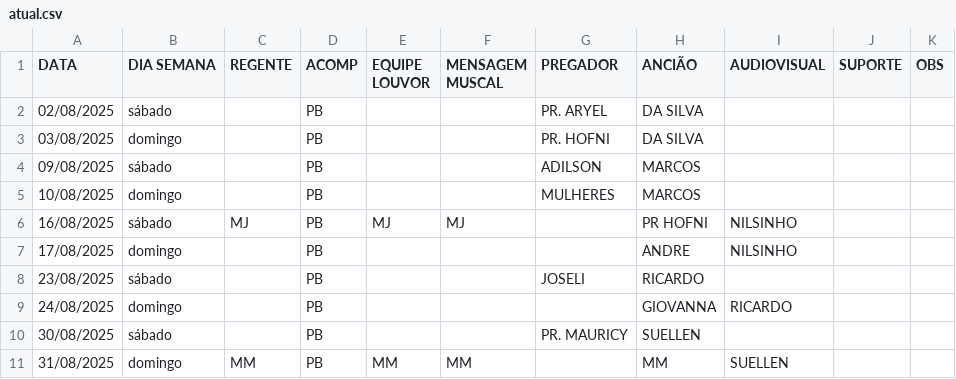
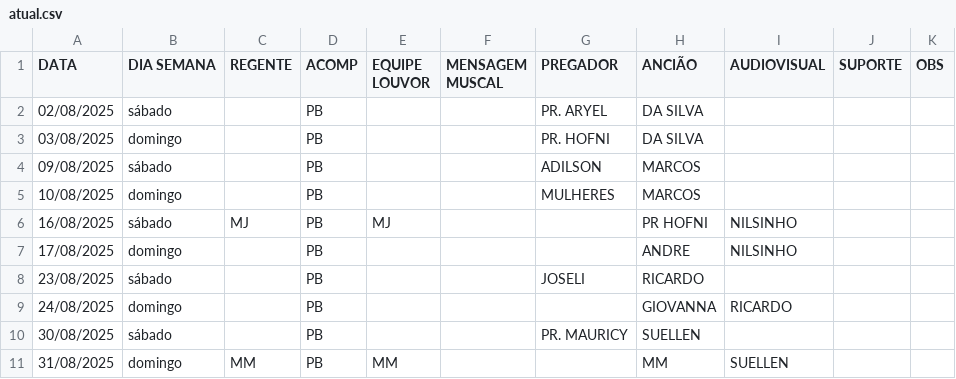
Before and after one commit to NatanBudny/EscalaMusica, a CSV file: docs/atual.csv, drawn as a sheet; only a part is shown; the diff names each change by its address in the sheet, - before the commit and + after, or states it on an @@ line.

Commit message:
Update atual.csv

```diff
--- a/docs/atual.csv
+++ b/docs/atual.csv
-F6 (MENSAGEM MUSCAL): MJ
+F6 (MENSAGEM MUSCAL): (empty)
-F11 (MENSAGEM MUSCAL): MM
+F11 (MENSAGEM MUSCAL): (empty)
```
